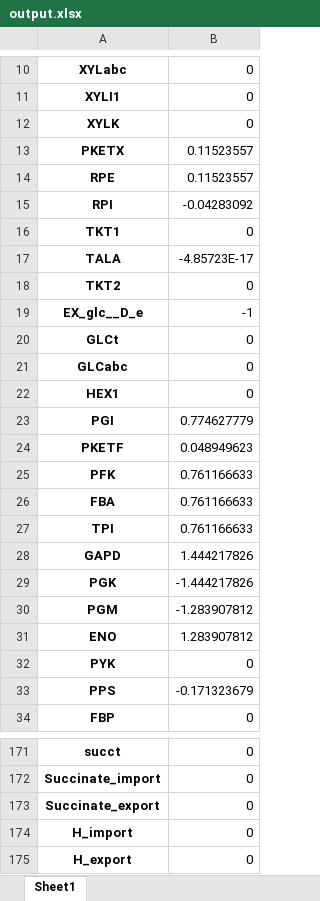
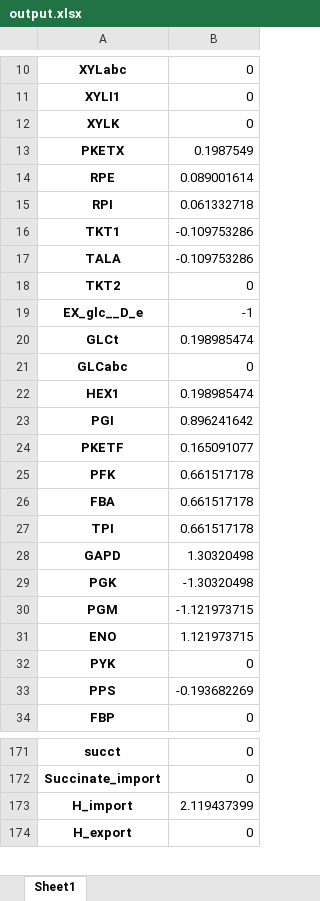
Before and after one commit to nogueraresearchgroup/iFerment, an Excel workbook: output.xlsx, sheet Sheet1, drawn as a sheet; only a part is shown, gaps mark what is left out; values as stored, in another font and other column widths than the file's, no borders; removed rows and columns are numbered as before the commit, all else as after; the diff covers the shown part only; the diff names each change by its address in the sheet, - before the commit and + after, or states it on an @@ line.

```diff
--- a/output.xlsx (sheet Sheet1)
+++ b/output.xlsx (sheet Sheet1)
-B13: 0.11523557
+B13: 0.1987549
-B14: 0.11523557
+B14: 0.089001614
-B15: -0.04283092
+B15: 0.061332718
-B16: 0
+B16: -0.109753286
-B17: -4.85723E-17
+B17: -0.109753286
-B20: 0
+B20: 0.198985474
-B22: 0
+B22: 0.198985474
-B23: 0.774627779
+B23: 0.896241642
-B24: 0.048949623
+B24: 0.165091077
-B25:B27: 0.761166633
+B25:B27: 0.661517178
-B28: 1.444217826
+B28: 1.30320498
-B29: -1.444217826
+B29: -1.30320498
-B30: -1.283907812
+B30: -1.121973715
-B31: 1.283907812
+B31: 1.121973715
-B33: -0.171323679
+B33: -0.193682269
-row 173: Succinate_export | 0
-B173: 0
+B173: 2.119437399
```
Also changed, not shown: 6 removed rows and 60 edited cells elsewhere in this sheet, 9 other files.
